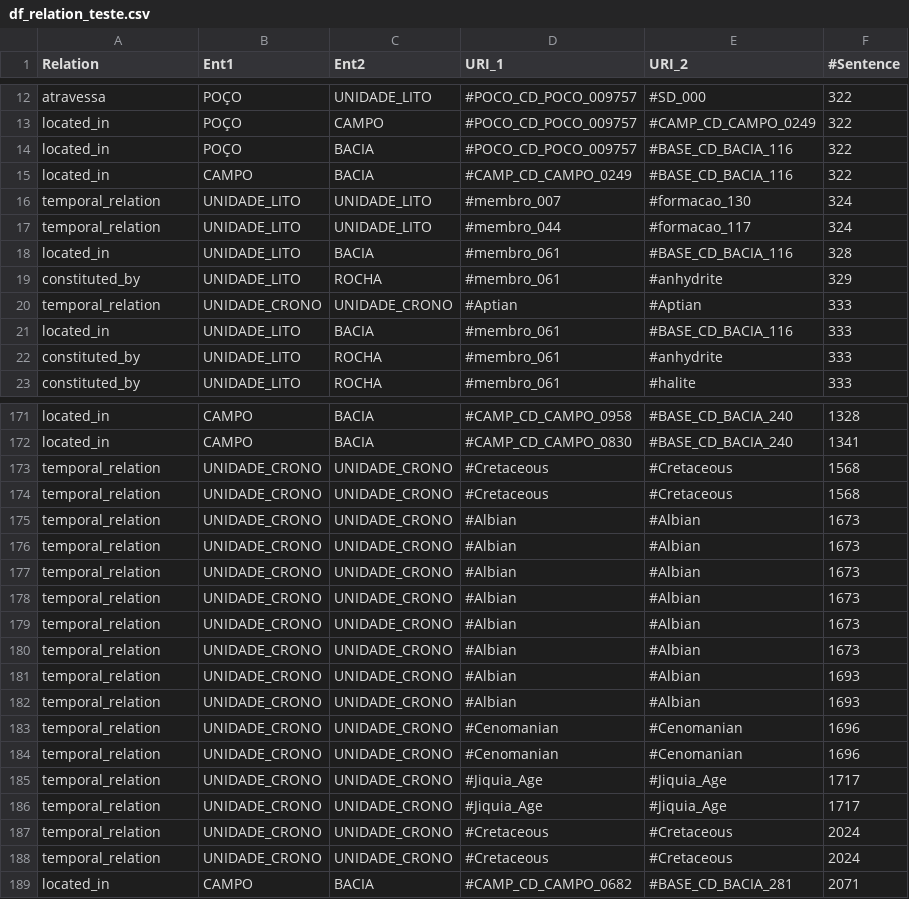
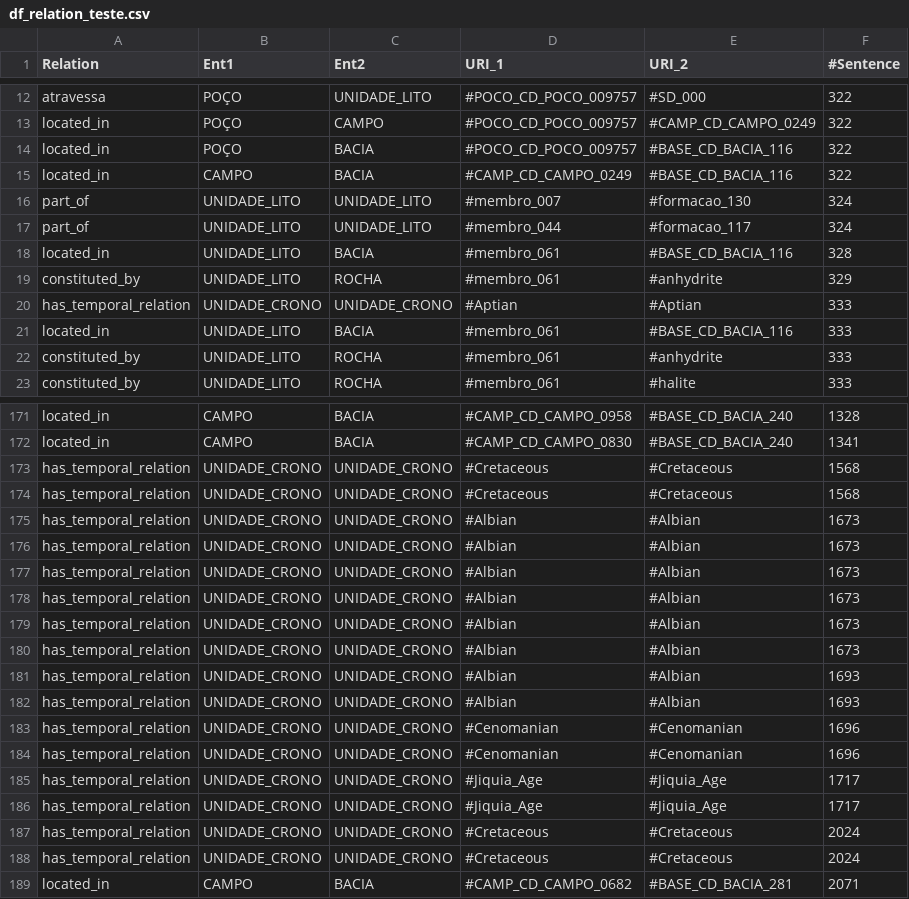
Before and after one commit to Petroles/Petro_KGraph, a CSV file: Corpora/PetroRE/df_relation_teste.csv, drawn as a sheet; only a part is shown, gaps mark what is left out; the diff covers the shown part only.

```diff
--- a/Corpora/PetroRE/df_relation_teste.csv
+++ b/Corpora/PetroRE/df_relation_teste.csv
@@ -15,7 +15,7 @@ located_in,POÇO,BACIA,#POCO_CD_POCO_009757,#BASE_CD_BACIA_116,322
 located_in,CAMPO,BACIA,#CAMP_CD_CAMPO_0249,#BASE_CD_BACIA_116,322
-temporal_relation,UNIDADE_LITO,UNIDADE_LITO,#membro_007,#formacao_130,324
-temporal_relation,UNIDADE_LITO,UNIDADE_LITO,#membro_044,#formacao_117,324
+part_of,UNIDADE_LITO,UNIDADE_LITO,#membro_007,#formacao_130,324
+part_of,UNIDADE_LITO,UNIDADE_LITO,#membro_044,#formacao_117,324
 located_in,UNIDADE_LITO,BACIA,#membro_061,#BASE_CD_BACIA_116,328
 constituted_by,UNIDADE_LITO,ROCHA,#membro_061,#anhydrite,329
-temporal_relation,UNIDADE_CRONO,UNIDADE_CRONO,#Aptian,#Aptian,333
+has_temporal_relation,UNIDADE_CRONO,UNIDADE_CRONO,#Aptian,#Aptian,333
 located_in,UNIDADE_LITO,BACIA,#membro_061,#BASE_CD_BACIA_116,333
@@ -172,18 +172,18 @@ located_in,CAMPO,BACIA,#CAMP_CD_CAMPO_0958,#BASE_CD_BACIA_240,1328
 located_in,CAMPO,BACIA,#CAMP_CD_CAMPO_0830,#BASE_CD_BACIA_240,1341
-temporal_relation,UNIDADE_CRONO,UNIDADE_CRONO,#Cretaceous,#Cretaceous,1568
-temporal_relation,UNIDADE_CRONO,UNIDADE_CRONO,#Cretaceous,#Cretaceous,1568
-temporal_relation,UNIDADE_CRONO,UNIDADE_CRONO,#Albian,#Albian,1673
-temporal_relation,UNIDADE_CRONO,UNIDADE_CRONO,#Albian,#Albian,1673
-temporal_relation,UNIDADE_CRONO,UNIDADE_CRONO,#Albian,#Albian,1673
-temporal_relation,UNIDADE_CRONO,UNIDADE_CRONO,#Albian,#Albian,1673
-temporal_relation,UNIDADE_CRONO,UNIDADE_CRONO,#Albian,#Albian,1673
-temporal_relation,UNIDADE_CRONO,UNIDADE_CRONO,#Albian,#Albian,1673
-temporal_relation,UNIDADE_CRONO,UNIDADE_CRONO,#Albian,#Albian,1693
-temporal_relation,UNIDADE_CRONO,UNIDADE_CRONO,#Albian,#Albian,1693
-temporal_relation,UNIDADE_CRONO,UNIDADE_CRONO,#Cenomanian,#Cenomanian,1696
-temporal_relation,UNIDADE_CRONO,UNIDADE_CRONO,#Cenomanian,#Cenomanian,1696
-temporal_relation,UNIDADE_CRONO,UNIDADE_CRONO,#Jiquia_Age,#Jiquia_Age,1717
-temporal_relation,UNIDADE_CRONO,UNIDADE_CRONO,#Jiquia_Age,#Jiquia_Age,1717
-temporal_relation,UNIDADE_CRONO,UNIDADE_CRONO,#Cretaceous,#Cretaceous,2024
-temporal_relation,UNIDADE_CRONO,UNIDADE_CRONO,#Cretaceous,#Cretaceous,2024
+has_temporal_relation,UNIDADE_CRONO,UNIDADE_CRONO,#Cretaceous,#Cretaceous,1568
+has_temporal_relation,UNIDADE_CRONO,UNIDADE_CRONO,#Cretaceous,#Cretaceous,1568
+has_temporal_relation,UNIDADE_CRONO,UNIDADE_CRONO,#Albian,#Albian,1673
+has_temporal_relation,UNIDADE_CRONO,UNIDADE_CRONO,#Albian,#Albian,1673
+has_temporal_relation,UNIDADE_CRONO,UNIDADE_CRONO,#Albian,#Albian,1673
+has_temporal_relation,UNIDADE_CRONO,UNIDADE_CRONO,#Albian,#Albian,1673
+has_temporal_relation,UNIDADE_CRONO,UNIDADE_CRONO,#Albian,#Albian,1673
+has_temporal_relation,UNIDADE_CRONO,UNIDADE_CRONO,#Albian,#Albian,1673
+has_temporal_relation,UNIDADE_CRONO,UNIDADE_CRONO,#Albian,#Albian,1693
+has_temporal_relation,UNIDADE_CRONO,UNIDADE_CRONO,#Albian,#Albian,1693
+has_temporal_relation,UNIDADE_CRONO,UNIDADE_CRONO,#Cenomanian,#Cenomanian,1696
+has_temporal_relation,UNIDADE_CRONO,UNIDADE_CRONO,#Cenomanian,#Cenomanian,1696
+has_temporal_relation,UNIDADE_CRONO,UNIDADE_CRONO,#Jiquia_Age,#Jiquia_Age,1717
+has_temporal_relation,UNIDADE_CRONO,UNIDADE_CRONO,#Jiquia_Age,#Jiquia_Age,1717
+has_temporal_relation,UNIDADE_CRONO,UNIDADE_CRONO,#Cretaceous,#Cretaceous,2024
+has_temporal_relation,UNIDADE_CRONO,UNIDADE_CRONO,#Cretaceous,#Cretaceous,2024
 located_in,CAMPO,BACIA,#CAMP_CD_CAMPO_0682,#BASE_CD_BACIA_281,2071
```
Also changed, not shown: 55 edited cells elsewhere in this file, Corpora/PetroRE/df_relation_treino.csv, Corpora/PetroRE/df_relation_valid.csv, 1 other file.
